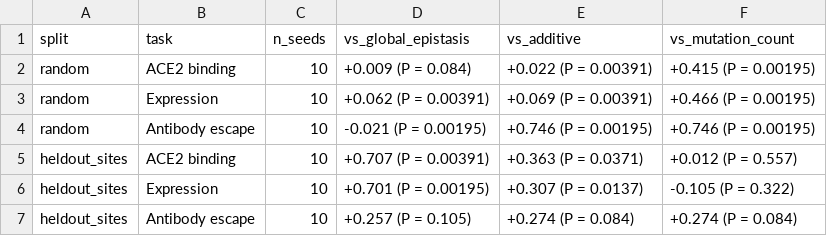
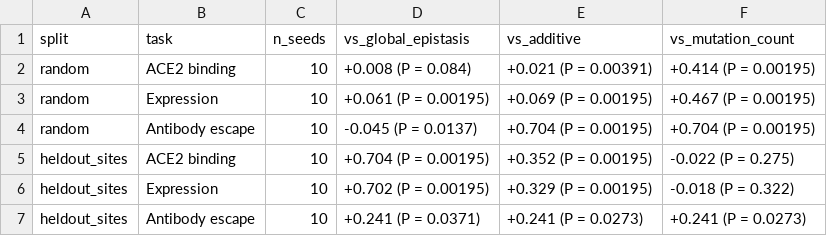
Before and after one commit to isratjahan829/EvoClassNet, a CSV file: results/table_stats.csv, drawn as a sheet.

```diff
--- a/results/table_stats.csv
+++ b/results/table_stats.csv
@@ -1,7 +1,7 @@
 split,task,n_seeds,vs_global_epistasis,vs_additive,vs_mutation_count
-random,ACE2 binding,10,+0.009 (P = 0.084),+0.022 (P = 0.00391),+0.415 (P = 0.00195)
-random,Expression,10,+0.062 (P = 0.00391),+0.069 (P = 0.00391),+0.466 (P = 0.00195)
-random,Antibody escape,10,-0.021 (P = 0.00195),+0.746 (P = 0.00195),+0.746 (P = 0.00195)
-heldout_sites,ACE2 binding,10,+0.707 (P = 0.00391),+0.363 (P = 0.0371),+0.012 (P = 0.557)
-heldout_sites,Expression,10,+0.701 (P = 0.00195),+0.307 (P = 0.0137),-0.105 (P = 0.322)
-heldout_sites,Antibody escape,10,+0.257 (P = 0.105),+0.274 (P = 0.084),+0.274 (P = 0.084)
+random,ACE2 binding,10,+0.008 (P = 0.084),+0.021 (P = 0.00391),+0.414 (P = 0.00195)
+random,Expression,10,+0.061 (P = 0.00195),+0.069 (P = 0.00195),+0.467 (P = 0.00195)
+random,Antibody escape,10,-0.045 (P = 0.0137),+0.704 (P = 0.00195),+0.704 (P = 0.00195)
+heldout_sites,ACE2 binding,10,+0.704 (P = 0.00195),+0.352 (P = 0.00195),-0.022 (P = 0.275)
+heldout_sites,Expression,10,+0.702 (P = 0.00195),+0.329 (P = 0.00195),-0.018 (P = 0.322)
+heldout_sites,Antibody escape,10,+0.241 (P = 0.0371),+0.241 (P = 0.0273),+0.241 (P = 0.0273)
```
Also changed, not shown: results/table_ablation.csv, results/table_main.csv, 7 other files.
